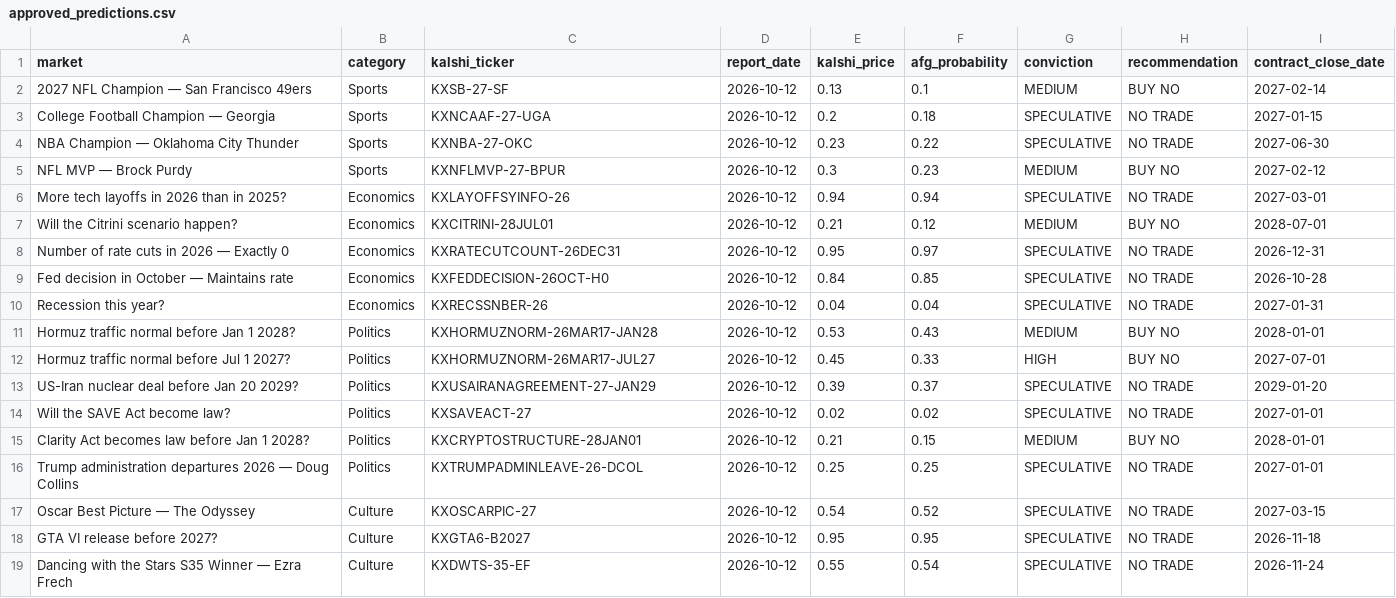
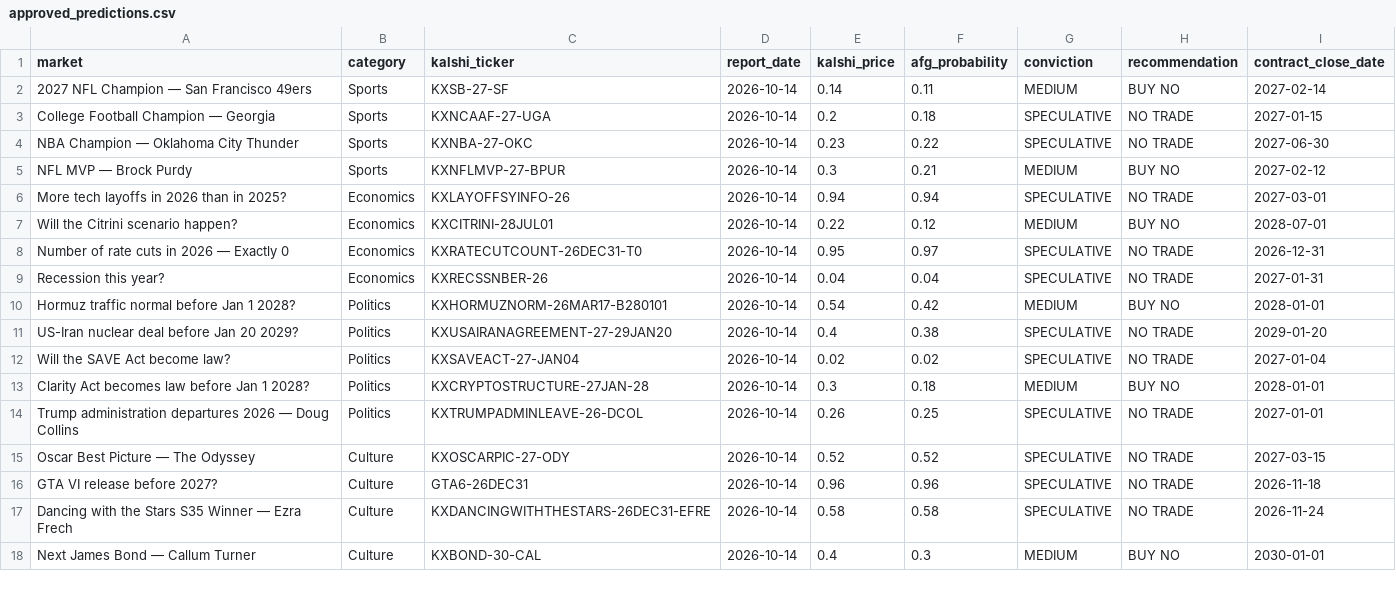
Before and after one commit to scowlfaceq02/afg-scorecard, a CSV file: data/approved_predictions.csv, drawn as a sheet; only a part is shown; the diff covers the shown part only.

Commit message:
cycle update <date>

```diff
--- a/data/approved_predictions.csv
+++ b/data/approved_predictions.csv
@@ -1,19 +1,18 @@
 market,category,kalshi_ticker,report_date,kalshi_price,afg_probability,conviction,recommendation,contract_close_date
-2027 NFL Champion — San Francisco 49ers,Sports,KXSB-27-SF,2026-10-12,0.13,0.1,MEDIUM,BUY NO,2027-02-14
-College Football Champion — Georgia,Sports,KXNCAAF-27-UGA,2026-10-12,0.2,0.18,SPECULATIVE,NO TRADE,2027-01-15
-NBA Champion — Oklahoma City Thunder,Sports,KXNBA-27-OKC,2026-10-12,0.23,0.22,SPECULATIVE,NO TRADE,2027-06-30
-NFL MVP — Brock Purdy,Sports,KXNFLMVP-27-BPUR,2026-10-12,0.3,0.23,MEDIUM,BUY NO,2027-02-12
-More tech layoffs in 2026 than in 2025?,Economics,KXLAYOFFSYINFO-26,2026-10-12,0.94,0.94,SPECULATIVE,NO TRADE,2027-03-01
-Will the Citrini scenario happen?,Economics,KXCITRINI-28JUL01,2026-10-12,0.21,0.12,MEDIUM,BUY NO,2028-07-01
-Number of rate cuts in 2026 — Exactly 0,Economics,KXRATECUTCOUNT-26DEC31,2026-10-12,0.95,0.97,SPECULATIVE,NO TRADE,2026-12-31
-Fed decision in October — Maintains rate,Economics,KXFEDDECISION-26OCT-H0,2026-10-12,0.84,0.85,SPECULATIVE,NO TRADE,2026-10-28
-Recession this year?,Economics,KXRECSSNBER-26,2026-10-12,0.04,0.04,SPECULATIVE,NO TRADE,2027-01-31
-Hormuz traffic normal before Jan 1 2028?,Politics,KXHORMUZNORM-26MAR17-JAN28,2026-10-12,0.53,0.43,MEDIUM,BUY NO,2028-01-01
-Hormuz traffic normal before Jul 1 2027?,Politics,KXHORMUZNORM-26MAR17-JUL27,2026-10-12,0.45,0.33,HIGH,BUY NO,2027-07-01
-US-Iran nuclear deal before Jan 20 2029?,Politics,KXUSAIRANAGREEMENT-27-JAN29,2026-10-12,0.39,0.37,SPECULATIVE,NO TRADE,2029-01-20
-Will the SAVE Act become law?,Politics,KXSAVEACT-27,2026-10-12,0.02,0.02,SPECULATIVE,NO TRADE,2027-01-01
-Clarity Act becomes law before Jan 1 2028?,Politics,KXCRYPTOSTRUCTURE-28JAN01,2026-10-12,0.21,0.15,MEDIUM,BUY NO,2028-01-01
-Trump administration departures 2026 — Doug Collins,Politics,KXTRUMPADMINLEAVE-26-DCOL,2026-10-12,0.25,0.25,SPECULATIVE,NO TRADE,2027-01-01
-Oscar Best Picture — The Odyssey,Culture,KXOSCARPIC-27,2026-10-12,0.54,0.52,SPECULATIVE,NO TRADE,2027-03-15
-GTA VI release before 2027?,Culture,KXGTA6-B2027,2026-10-12,0.95,0.95,SPECULATIVE,NO TRADE,2026-11-18
-Dancing with the Stars S35 Winner — Ezra Frech,Culture,KXDWTS-35-EF,2026-10-12,0.55,0.54,SPECULATIVE,NO TRADE,2026-11-24
+2027 NFL Champion — San Francisco 49ers,Sports,KXSB-27-SF,2026-10-14,0.14,0.11,MEDIUM,BUY NO,2027-02-14
+College Football Champion — Georgia,Sports,KXNCAAF-27-UGA,2026-10-14,0.2,0.18,SPECULATIVE,NO TRADE,2027-01-15
+NBA Champion — Oklahoma City Thunder,Sports,KXNBA-27-OKC,2026-10-14,0.23,0.22,SPECULATIVE,NO TRADE,2027-06-30
+NFL MVP — Brock Purdy,Sports,KXNFLMVP-27-BPUR,2026-10-14,0.3,0.21,MEDIUM,BUY NO,2027-02-12
+More tech layoffs in 2026 than in 2025?,Economics,KXLAYOFFSYINFO-26,2026-10-14,0.94,0.94,SPECULATIVE,NO TRADE,2027-03-01
+Will the Citrini scenario happen?,Economics,KXCITRINI-28JUL01,2026-10-14,0.22,0.12,MEDIUM,BUY NO,2028-07-01
+Number of rate cuts in 2026 — Exactly 0,Economics,KXRATECUTCOUNT-26DEC31-T0,2026-10-14,0.95,0.97,SPECULATIVE,NO TRADE,2026-12-31
+Recession this year?,Economics,KXRECSSNBER-26,2026-10-14,0.04,0.04,SPECULATIVE,NO TRADE,2027-01-31
+Hormuz traffic normal before Jan 1 2028?,Politics,KXHORMUZNORM-26MAR17-B280101,2026-10-14,0.54,0.42,MEDIUM,BUY NO,2028-01-01
+US-Iran nuclear deal before Jan 20 2029?,Politics,KXUSAIRANAGREEMENT-27-29JAN20,2026-10-14,0.4,0.38,SPECULATIVE,NO TRADE,2029-01-20
+Will the SAVE Act become law?,Politics,KXSAVEACT-27-JAN04,2026-10-14,0.02,0.02,SPECULATIVE,NO TRADE,2027-01-04
+Clarity Act becomes law before Jan 1 2028?,Politics,KXCRYPTOSTRUCTURE-27JAN-28,2026-10-14,0.3,0.18,MEDIUM,BUY NO,2028-01-01
+Trump administration departures 2026 — Doug Collins,Politics,KXTRUMPADMINLEAVE-26-DCOL,2026-10-14,0.26,0.25,SPECULATIVE,NO TRADE,2027-01-01
+Oscar Best Picture — The Odyssey,Culture,KXOSCARPIC-27-ODY,2026-10-14,0.52,0.52,SPECULATIVE,NO TRADE,2027-03-15
+GTA VI release before 2027?,Culture,GTA6-26DEC31,2026-10-14,0.96,0.96,SPECULATIVE,NO TRADE,2026-11-18
+Dancing with the Stars S35 Winner — Ezra Frech,Culture,KXDANCINGWITHTHESTARS-26DEC31-EFRE,2026-10-14,0.58,0.58,SPECULATIVE,NO TRADE,2026-11-24
+Next James Bond — Callum Turner,Culture,KXBOND-30-CAL,2026-10-14,0.4,0.3,MEDIUM,BUY NO,2030-01-01
```
Also changed, not shown: 2 added rows, 2 removed rows and 9 edited cells elsewhere in this file, 8 other files.
